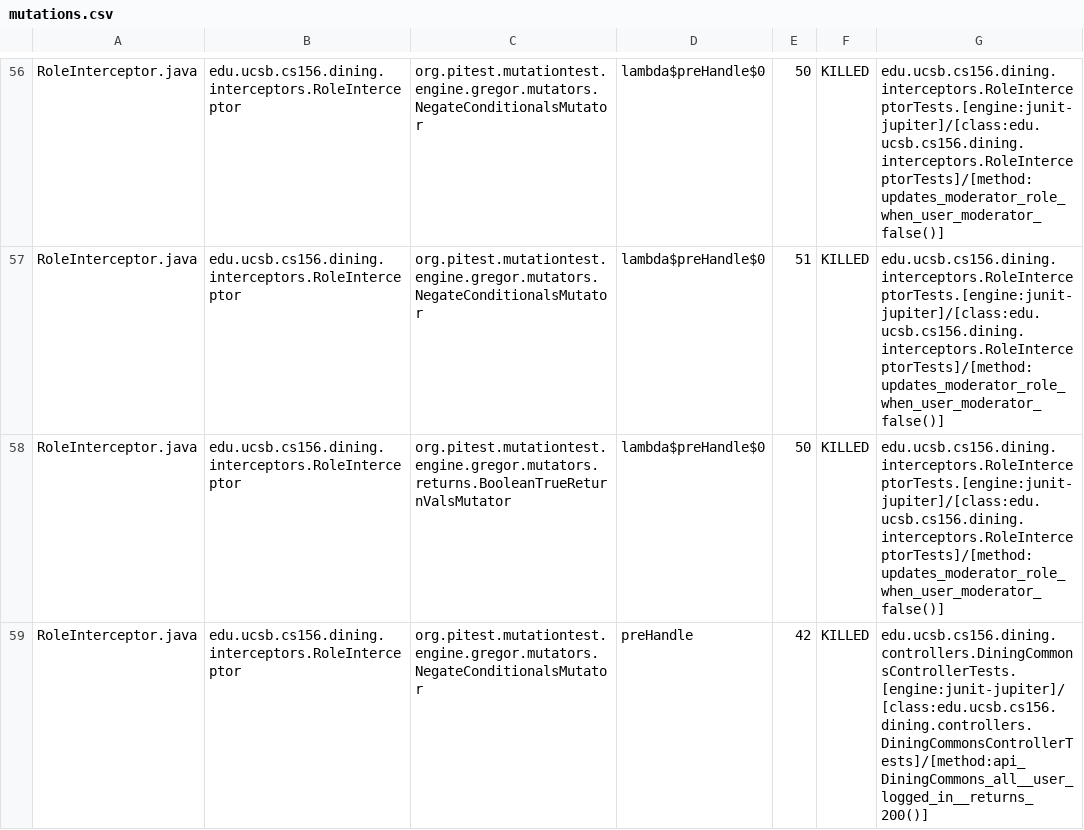
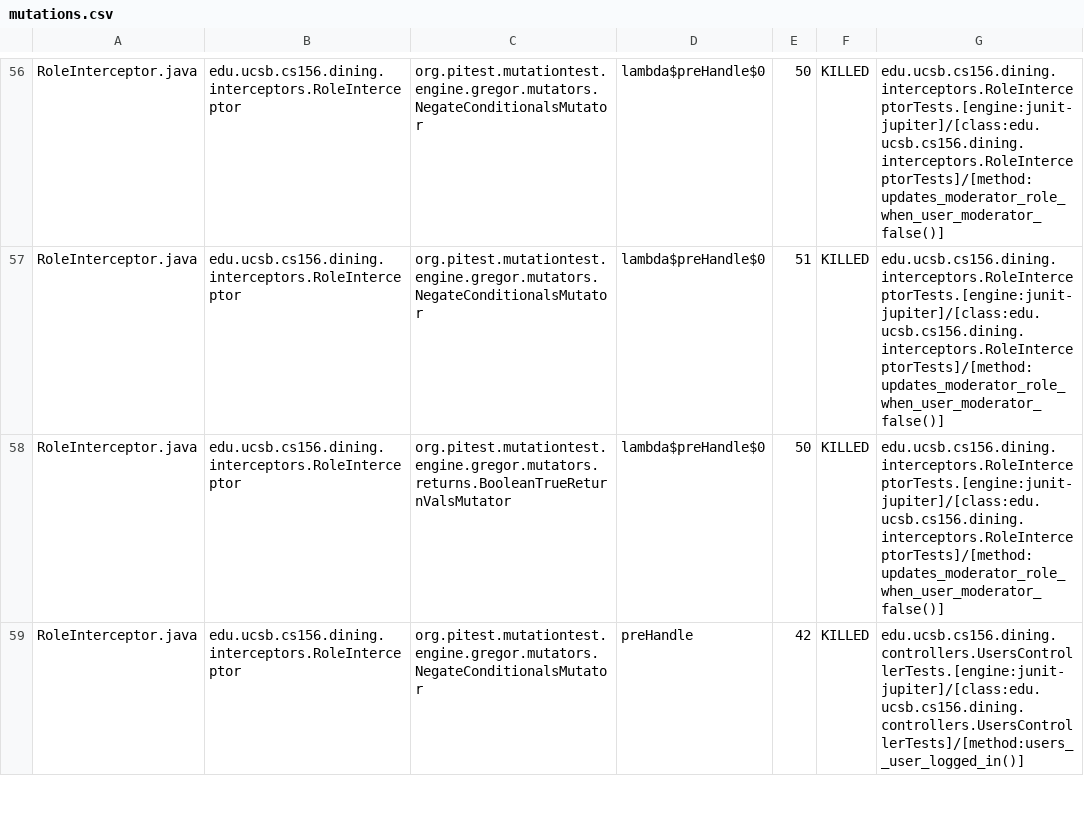
Before and after one commit to ucsb-cs156-s25/proj-dining-s25-06, a CSV file: prs/39/pitest/mutations.csv, drawn as a sheet; only a part is shown, gaps mark what is left out; the diff covers the shown part only.

Commit message:
Deploying to gh-pages from @ ucsb-cs156-s25/proj-dining-s25-06@e4375184b8b2d1571e3dd7c94b6466910185217e 🚀

```diff
--- a/prs/39/pitest/mutations.csv
+++ b/prs/39/pitest/mutations.csv
@@ -58,2 +58,2 @@ RoleInterceptor.java,edu.ucsb.cs156.dining.interceptors.RoleInterceptor,org.pite
 RoleInterceptor.java,edu.ucsb.cs156.dining.interceptors.RoleInterceptor,org.pitest.mutationtest.engine.gregor.mutators.returns.BooleanTrueReturnValsMutator,lambda$preHandle$0,50,KILLED,edu.ucsb.cs156.dining.interceptors.RoleInterceptorTests.[engine:junit-jupiter]/[class:edu.ucsb.cs156.dining.interceptors.RoleInterceptorTests]/[method:updates_moderator_role_when_user_moderator_false()]
-RoleInterceptor.java,edu.ucsb.cs156.dining.interceptors.RoleInterceptor,org.pitest.mutationtest.engine.gregor.mutators.NegateConditionalsMutator,preHandle,42,KILLED,edu.ucsb.cs156.dining.controllers.DiningCommonsControllerTests.[engine:junit-jupiter]/[class:edu.ucsb.cs156.dining.controllers.DiningCommonsControllerTests]/[method:api_DiningCommons_all__user_logged_in__returns_200()]
+RoleInterceptor.java,edu.ucsb.cs156.dining.interceptors.RoleInterceptor,org.pitest.mutationtest.engine.gregor.mutators.NegateConditionalsMutator,preHandle,42,KILLED,edu.ucsb.cs156.dining.controllers.UsersControllerTests.[engine:junit-jupiter]/[class:edu.ucsb.cs156.dining.controllers.UsersControllerTests]/[method:users__user_logged_in()]
```
Also changed, not shown: 18 edited cells elsewhere in this file, 17 other files.
